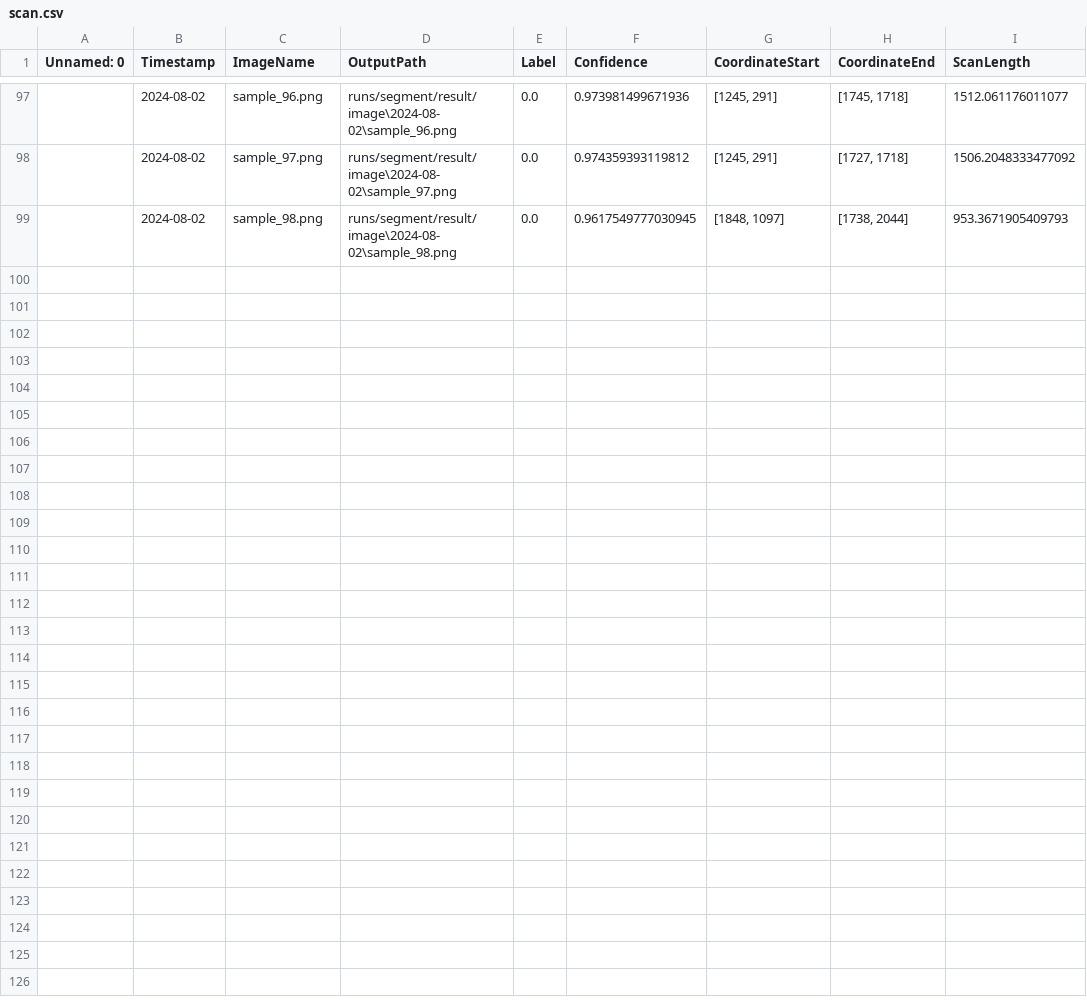
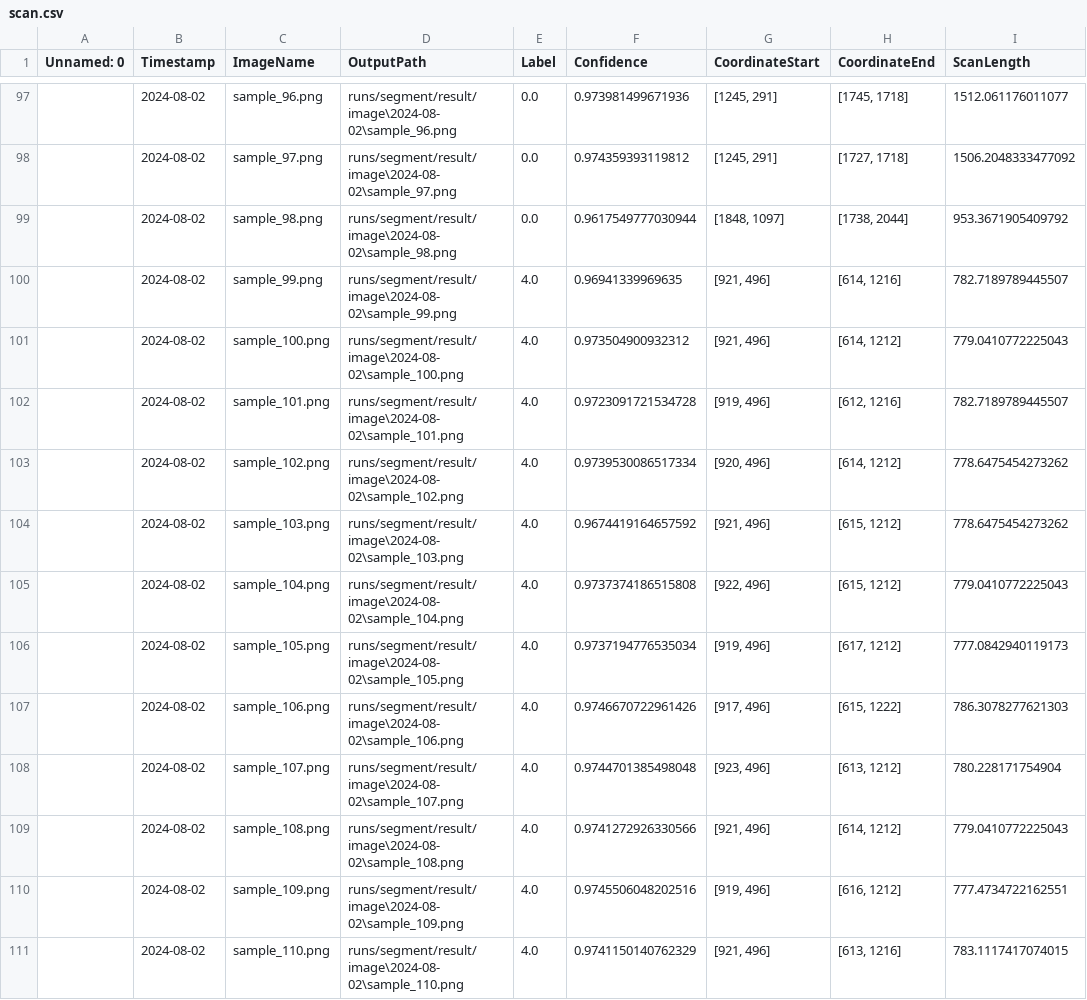
Before and after one commit to NTN-hacker/VIKO_UltraRobot, a CSV file: runs/segment/result/scan.csv, drawn as a sheet; only a part is shown, gaps mark what is left out.

```diff
--- a/runs/segment/result/scan.csv
+++ b/runs/segment/result/scan.csv
@@ -98,2 +98,14 @@ Unnamed: 0,Timestamp,ImageName,OutputPath,Label,Confidence,CoordinateStart,Coord
 ,2024-08-02,sample_97.png,runs/segment/result/image\2024-08-02\sample_97.png,0.0,0.974359393119812,"[1245, 291]","[1727, 1718]",1506.2048333477092
-,2024-08-02,sample_98.png,runs/segment/result/image\2024-08-02\sample_98.png,0.0,0.9617549777030945,"[1848, 1097]","[1738, 2044]",953.3671905409793
+,2024-08-02,sample_98.png,runs/segment/result/image\2024-08-02\sample_98.png,0.0,0.9617549777030944,"[1848, 1097]","[1738, 2044]",953.3671905409792
+,2024-08-02,sample_99.png,runs/segment/result/image\2024-08-02\sample_99.png,4.0,0.96941339969635,"[921, 496]","[614, 1216]",782.7189789445507
+,2024-08-02,sample_100.png,runs/segment/result/image\2024-08-02\sample_100.png,4.0,0.973504900932312,"[921, 496]","[614, 1212]",779.0410772225043
+,2024-08-02,sample_101.png,runs/segment/result/image\2024-08-02\sample_101.png,4.0,0.9723091721534728,"[919, 496]","[612, 1216]",782.7189789445507
+,2024-08-02,sample_102.png,runs/segment/result/image\2024-08-02\sample_102.png,4.0,0.9739530086517334,"[920, 496]","[614, 1212]",778.6475454273262
+,2024-08-02,sample_103.png,runs/segment/result/image\2024-08-02\sample_103.png,4.0,0.9674419164657592,"[921, 496]","[615, 1212]",778.6475454273262
+,2024-08-02,sample_104.png,runs/segment/result/image\2024-08-02\sample_104.png,4.0,0.9737374186515808,"[922, 496]","[615, 1212]",779.0410772225043
+,2024-08-02,sample_105.png,runs/segment/result/image\2024-08-02\sample_105.png,4.0,0.9737194776535034,"[919, 496]","[617, 1212]",777.0842940119173
+,2024-08-02,sample_106.png,runs/segment/result/image\2024-08-02\sample_106.png,4.0,0.9746670722961426,"[917, 496]","[615, 1222]",786.3078277621303
+,2024-08-02,sample_107.png,runs/segment/result/image\2024-08-02\sample_107.png,4.0,0.9744701385498048,"[923, 496]","[613, 1212]",780.228171754904
+,2024-08-02,sample_108.png,runs/segment/result/image\2024-08-02\sample_108.png,4.0,0.9741272926330566,"[921, 496]","[614, 1212]",779.0410772225043
+,2024-08-02,sample_109.png,runs/segment/result/image\2024-08-02\sample_109.png,4.0,0.9745506048202516,"[919, 496]","[616, 1212]",777.4734722162551
+,2024-08-02,sample_110.png,runs/segment/result/image\2024-08-02\sample_110.png,4.0,0.9741150140762329,"[921, 496]","[613, 1216]",783.1117417074015
```
Also changed, not shown: 2 other files.
